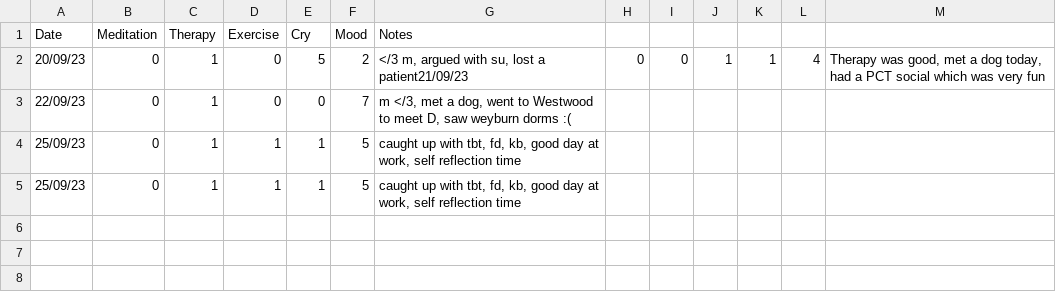
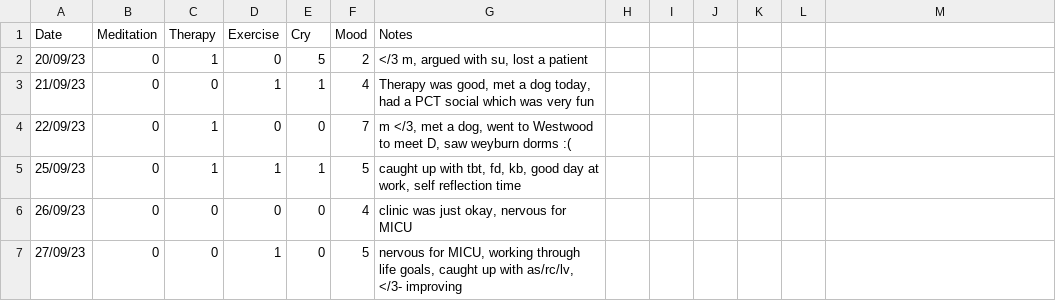
Before and after one commit to shreyaramayya/wellness, a CSV file: Mood.csv, drawn as a sheet.

```diff
--- a/Mood.csv
+++ b/Mood.csv
@@ -1,5 +1,7 @@
 Date, Meditation, Therapy, Exercise, Cry, Mood,Notes
-20/09/23,0,1,0,5,2,"</3 m, argued with su, lost a patient"21/09/23,0,0,1,1,4,"Therapy was good, met a dog today, had a PCT social which was very fun"
+20/09/23,0,1,0,5,2,"</3 m, argued with su, lost a patient"
+21/09/23,0,0,1,1,4,"Therapy was good, met a dog today, had a PCT social which was very fun"
 22/09/23,0,1,0,0,7,"m </3, met a dog, went to Westwood to meet D, saw weyburn dorms :( "
 25/09/23,0,1,1,1,5,"caught up with tbt, fd, kb, good day at work, self reflection time"
-25/09/23,0,1,1,1,5,"caught up with tbt, fd, kb, good day at work, self reflection time"
+26/09/23,0,0,0,0,4,"clinic was just okay, nervous for MICU"
+27/09/23,0,0,1,0,5,"nervous for MICU, working through life goals, caught up with as/rc/lv, </3- improving"
```
Also changed, not shown: WorkHours.csv.
